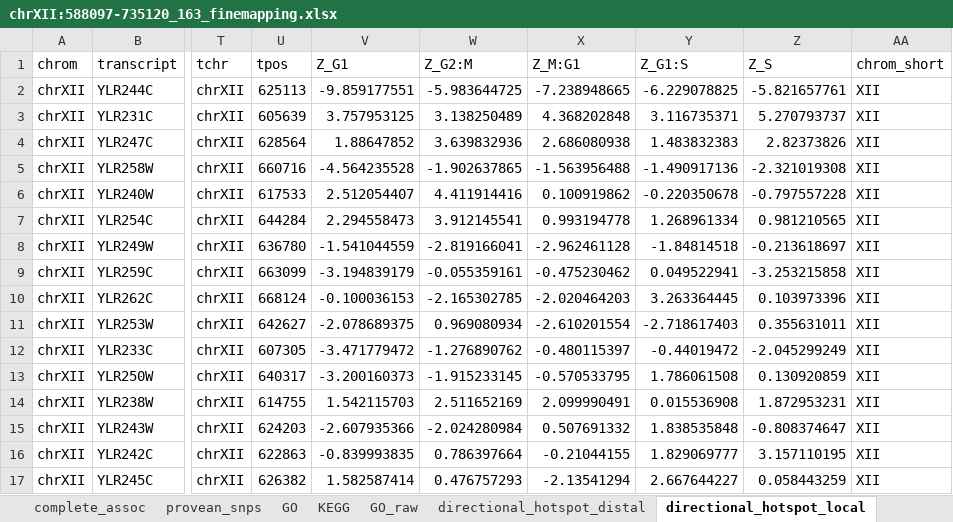
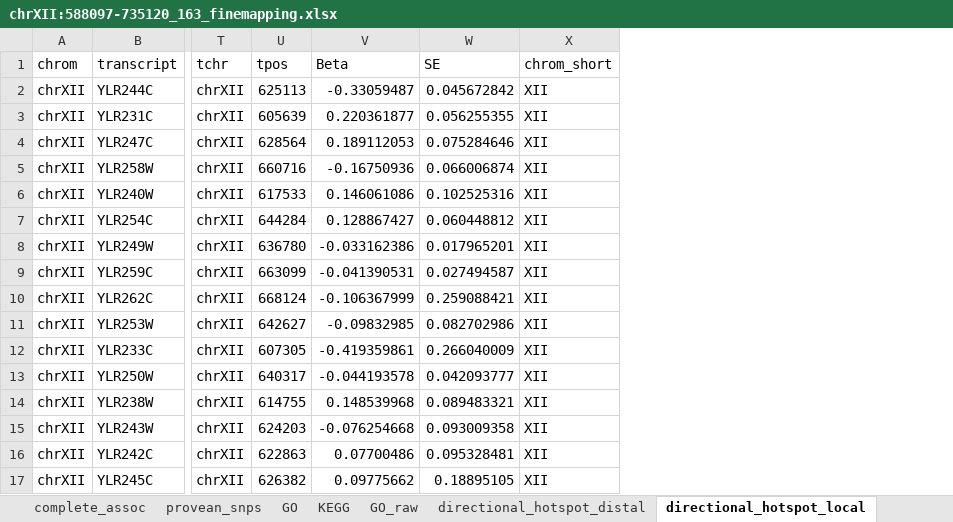
Before and after one commit to theboocock/finemapping_spreadsheets_single_cell, an Excel workbook: A/chrXII:588097-735120_163_finemapping.xlsx, sheet directional_hotspot_local, drawn as a sheet; only a part is shown, gaps mark what is left out; values as stored, in another font and other column widths than the file's, no borders; removed rows and columns are numbered as before the commit, all else as after; the diff names each change by its address in the sheet, - before the commit and + after, or states it on an @@ line.

```diff
--- a/A/chrXII:588097-735120_163_finemapping.xlsx (sheet directional_hotspot_local)
+++ b/A/chrXII:588097-735120_163_finemapping.xlsx (sheet directional_hotspot_local)
-column V (Z_G1), rows 2-17: -9.859177551 | 3.757953125 | 1.88647852 | -4.564235528 | 2.512054407 | 2.294558473 | -1.541044559 | -3.194839179 | -0.100036153 | -2.078689375 | -3.471779472 | -3.200160373 | 1.542115703 | -2.607935366 | -0.839993835 | 1.582587414
-column W (Z_G2:M), rows 2-17: -5.983644725 | 3.138250489 | 3.639832936 | -1.902637865 | 4.411914416 | 3.912145541 | -2.819166041 | -0.055359161 | -2.165302785 | 0.969080934 | -1.276890762 | -1.915233145 | 2.511652169 | -2.024280984 | 0.786397664 | 0.476757293
-column X (Z_M:G1), rows 2-17: -7.238948665 | 4.368202848 | 2.686080938 | -1.563956488 | 0.100919862 | 0.993194778 | -2.962461128 | -0.475230462 | -2.020464203 | -2.610201554 | -0.480115397 | -0.570533795 | 2.099990491 | 0.507691332 | -0.21044155 | -2.13541294
-column Y (Z_G1:S), rows 2-17: -6.229078825 | 3.116735371 | 1.483832383 | -1.490917136 | -0.220350678 | 1.268961334 | -1.84814518 | 0.049522941 | 3.263364445 | -2.718617403 | -0.44019472 | 1.786061508 | 0.015536908 | 1.838535848 | 1.829069777 | 2.667644227
-column Z (Z_S), rows 2-17: -5.821657761 | 5.270793737 | 2.82373826 | -2.321019308 | -0.797557228 | 0.981210565 | -0.213618697 | -3.253215858 | 0.103973396 | 0.355631011 | -2.045299249 | 0.130920859 | 1.872953231 | -0.808374647 | 3.157110195 | 0.058443259
+column V (Beta), rows 2-17: -0.33059487 | 0.220361877 | 0.189112053 | -0.16750936 | 0.146061086 | 0.128867427 | -0.033162386 | -0.041390531 | -0.106367999 | -0.09832985 | -0.419359861 | -0.044193578 | 0.148539968 | -0.076254668 | 0.07700486 | 0.09775662
+column W (SE), rows 2-17: 0.045672842 | 0.056255355 | 0.075284646 | 0.066006874 | 0.102525316 | 0.060448812 | 0.017965201 | 0.027494587 | 0.259088421 | 0.082702986 | 0.266040009 | 0.042093777 | 0.089483321 | 0.093009358 | 0.095328481 | 0.18895105
```
Also changed, not shown: sheet KEGG, sheet directional_hotspot_distal, A/chrXIV:392167-490207_222_finemapping.xlsx, A/chrXV:99208-198415_262_finemapping.xlsx, 45 other files.
